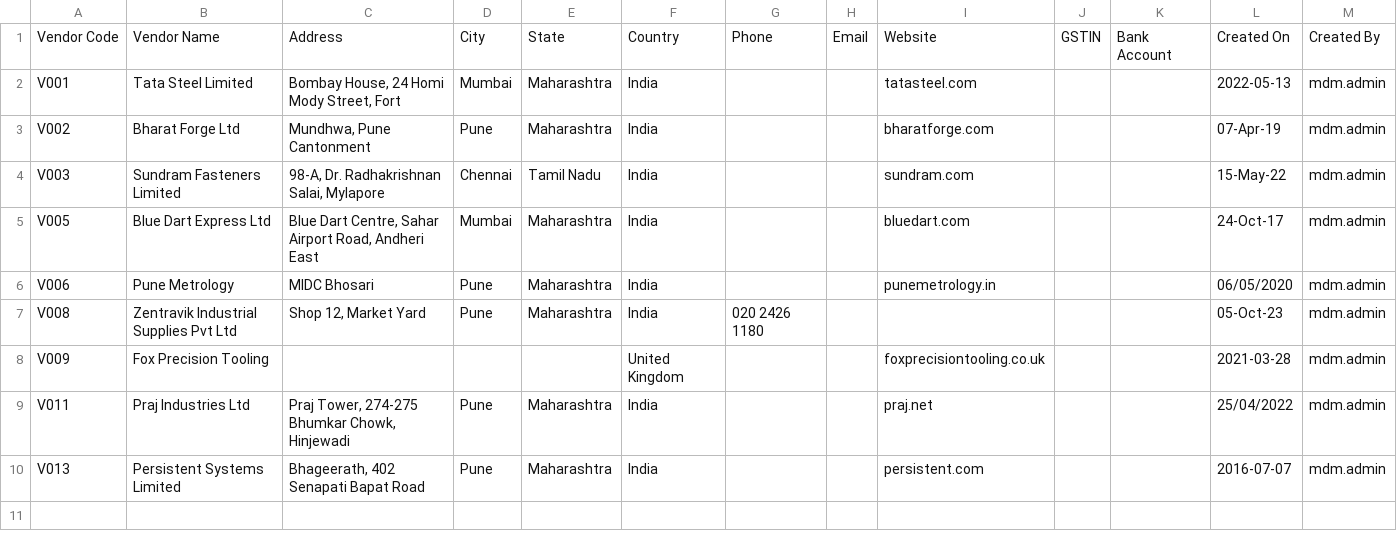
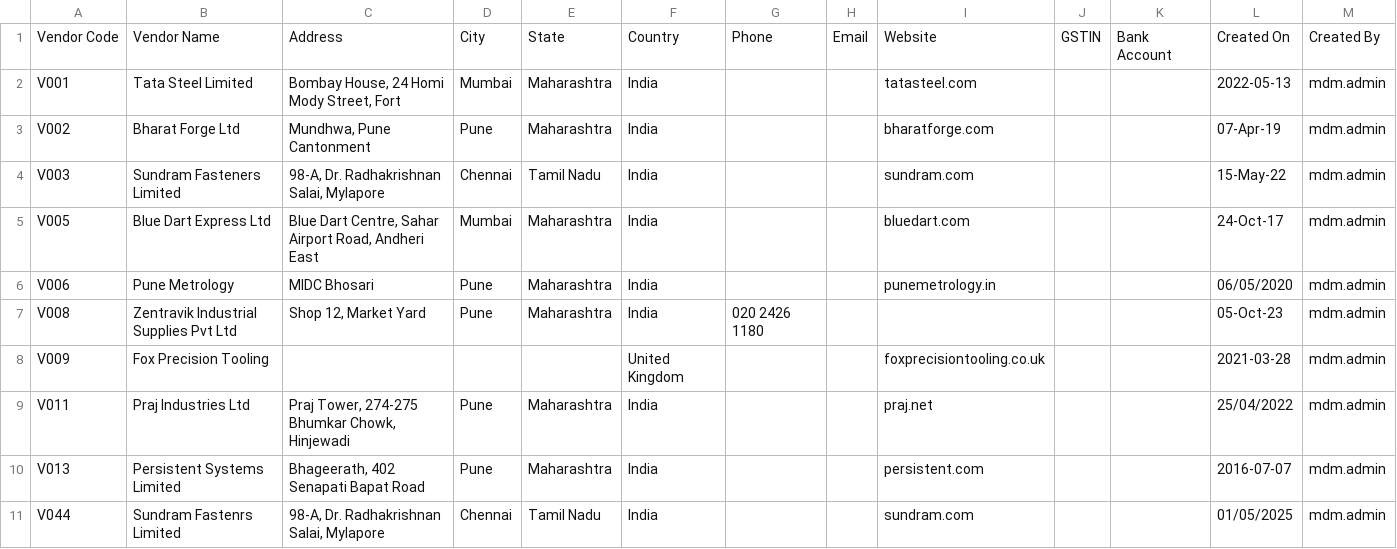
Before and after one commit to Tejash16/casefile, a CSV file: cases/duplicate_billing/vendors.csv, drawn as a sheet; the diff names each change by its address in the sheet, - before the commit and + after, or states it on an @@ line.

```diff
--- a/cases/duplicate_billing/vendors.csv
+++ b/cases/duplicate_billing/vendors.csv
+row 11: V044 | Sundram Fastenrs Limited | 98-A, Dr. Radhakrishnan Salai, Mylapore | Chennai | Tamil Nadu | India |  |  | sundram.com |  |  | 01/05/2025 | mdm.admin
```
Also changed, not shown: cases/duplicate_billing/ledger.csv, cases/duplicate_billing/staff.csv, 4 other files.
